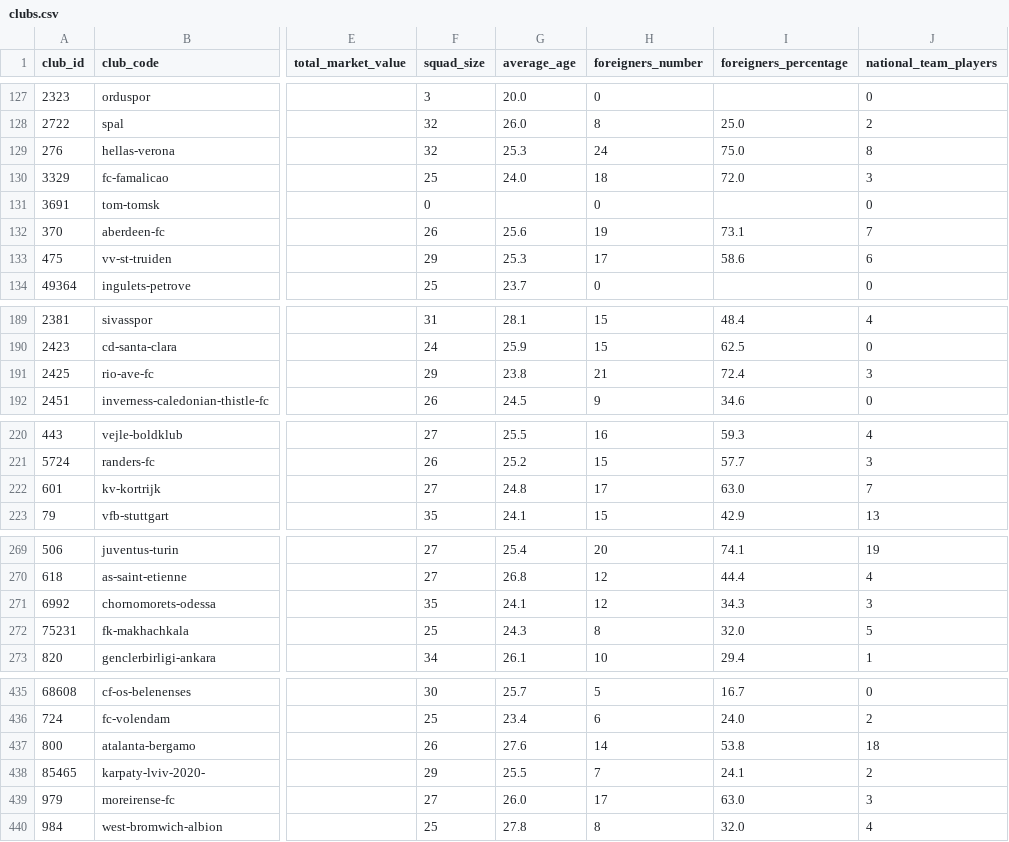
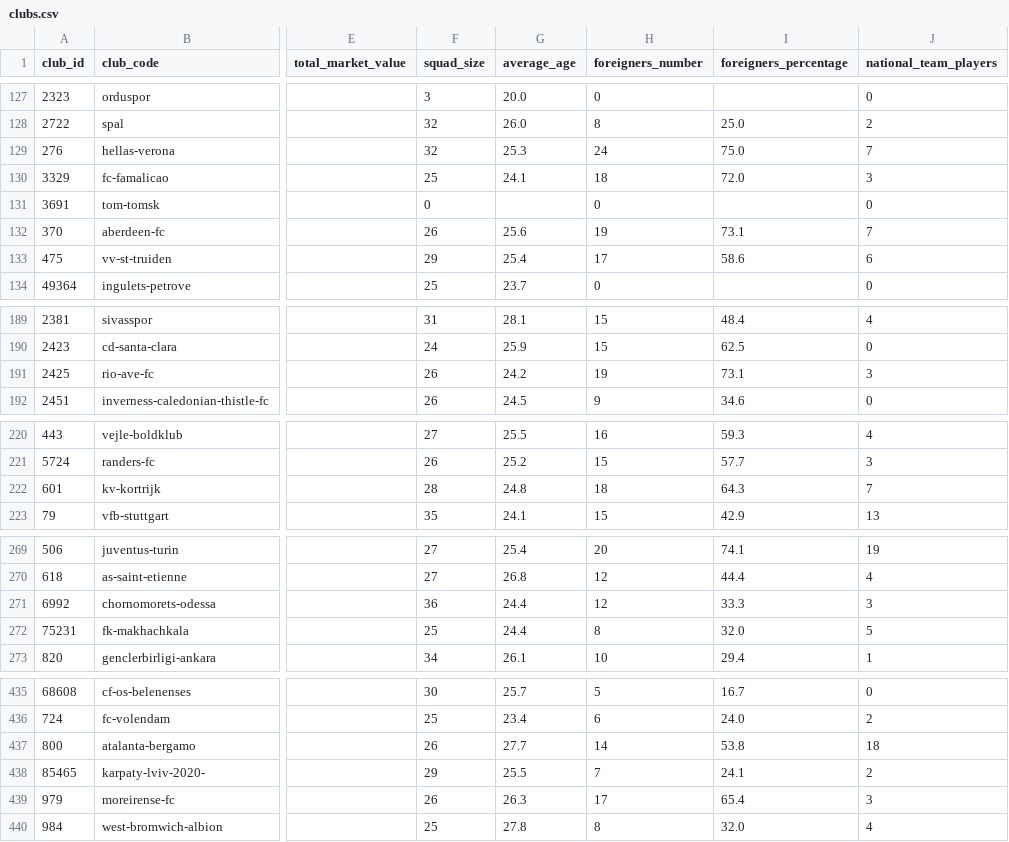
Before and after one commit to ElliottOctave/FootballDashboard, a CSV file: data/clubs.csv, drawn as a sheet; only a part is shown, gaps mark what is left out; the diff covers the shown part only; the diff names each change by its address in the sheet, - before the commit and + after, or states it on an @@ line.

```diff
--- a/data/clubs.csv
+++ b/data/clubs.csv
-J129 (national_team_players): 8
+J129 (national_team_players): 7
-G130 (average_age): 24.0
+G130 (average_age): 24.1
-G133 (average_age): 25.3
+G133 (average_age): 25.4
-F191 (squad_size): 29
+F191 (squad_size): 26
-G191 (average_age): 23.8
+G191 (average_age): 24.2
-H191 (foreigners_number): 21
+H191 (foreigners_number): 19
-I191 (foreigners_percentage): 72.4
+I191 (foreigners_percentage): 73.1
-F222 (squad_size): 27
+F222 (squad_size): 28
-H222 (foreigners_number): 17
+H222 (foreigners_number): 18
-I222 (foreigners_percentage): 63.0
+I222 (foreigners_percentage): 64.3
-F271 (squad_size): 35
+F271 (squad_size): 36
-G271 (average_age): 24.1
+G271 (average_age): 24.4
-I271 (foreigners_percentage): 34.3
+I271 (foreigners_percentage): 33.3
-G272 (average_age): 24.3
+G272 (average_age): 24.4
-G437 (average_age): 27.6
+G437 (average_age): 27.7
-F439 (squad_size): 27
+F439 (squad_size): 26
-G439 (average_age): 26.0
+G439 (average_age): 26.3
-I439 (foreigners_percentage): 63.0
+I439 (foreigners_percentage): 65.4
```
Also changed, not shown: 34 edited cells elsewhere in this file, 2 other files.
